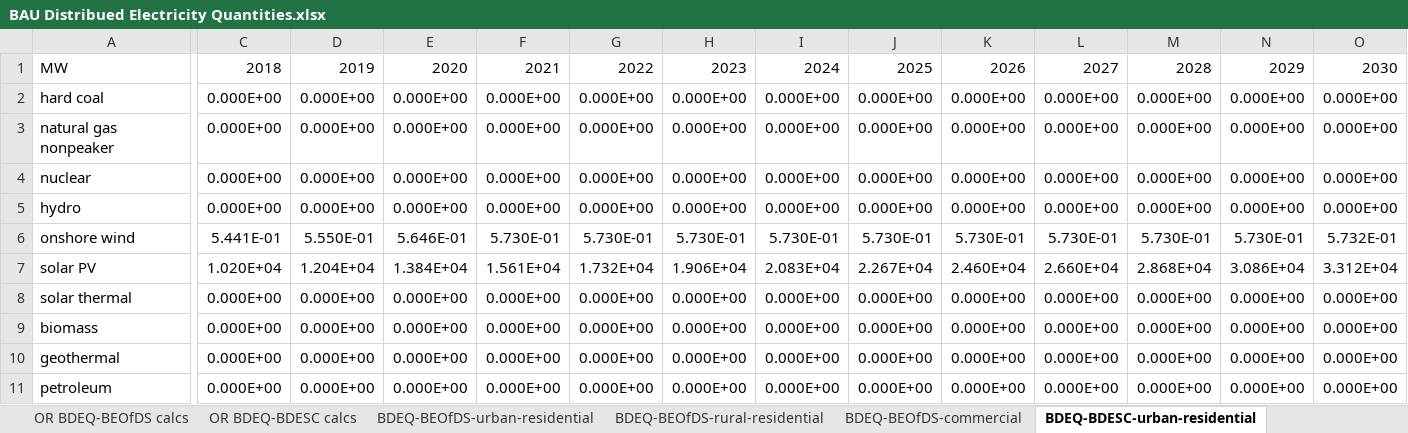
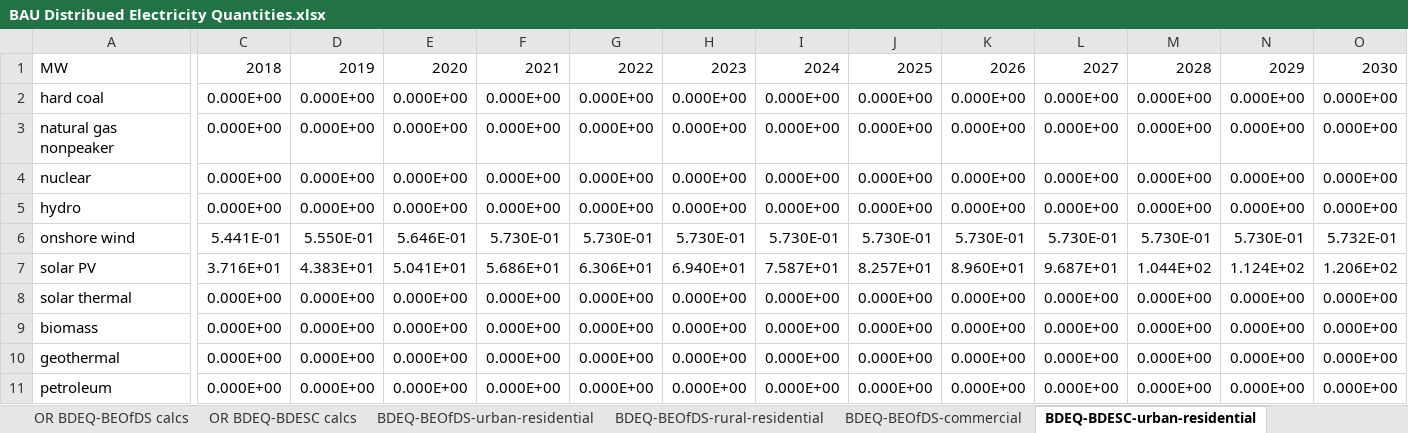
Before and after one commit to EnergyInnovation/eps-oregon, an Excel workbook: InputData/bldgs/BDEQ/BAU Distribued Electricity Quantities.xlsx, sheet BDEQ-BDESC-urban-residential, drawn as a sheet; only a part is shown, gaps mark what is left out; values as stored, in another font and other column widths than the file's, no borders; 1 other sheet too large or unreadable and not compared; the diff covers the shown part only; the diff names each change by its address in the sheet, - before the commit and + after, or states it on an @@ line.

Commit message:
Updates to bldgs/BDEQ to fix urban residential distributed solar capacity value

```diff
--- a/InputData/bldgs/BDEQ/BAU Distribued Electricity Quantities.xlsx (sheet BDEQ-BDESC-urban-residential)
+++ b/InputData/bldgs/BDEQ/BAU Distribued Electricity Quantities.xlsx (sheet BDEQ-BDESC-urban-residential)
-C7: 1.020E+04
+C7: 3.716E+01
-D7: 1.204E+04
+D7: 4.383E+01
-E7: 1.384E+04
+E7: 5.041E+01
-F7: 1.561E+04
+F7: 5.686E+01
-G7: 1.732E+04
+G7: 6.306E+01
-H7: 1.906E+04
+H7: 6.940E+01
-I7: 2.083E+04
+I7: 7.587E+01
-J7: 2.267E+04
+J7: 8.257E+01
-K7: 2.460E+04
+K7: 8.960E+01
-L7: 2.660E+04
+L7: 9.687E+01
-M7: 2.868E+04
+M7: 1.044E+02
-N7: 3.086E+04
+N7: 1.124E+02
-O7: 3.312E+04
+O7: 1.206E+02
```
Also changed, not shown: 20 edited cells elsewhere in this sheet, formulas that keep their value, 1 other file.
